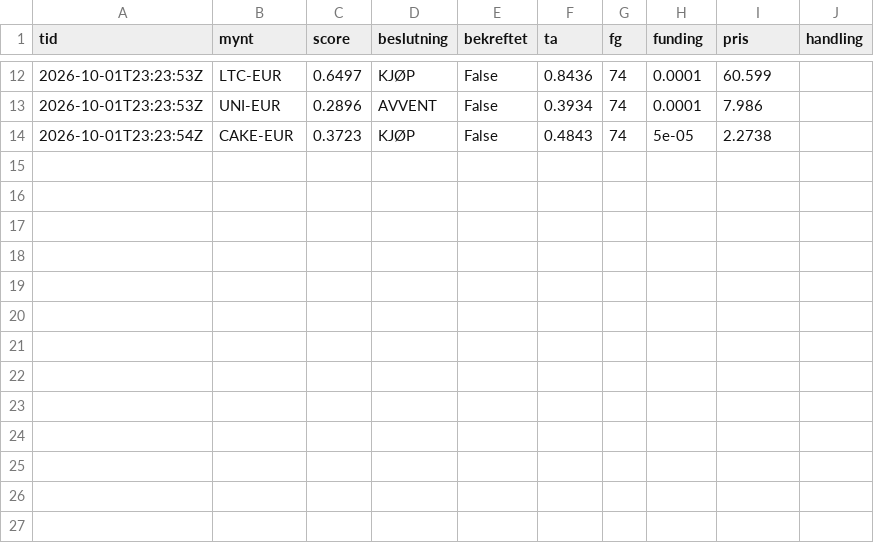
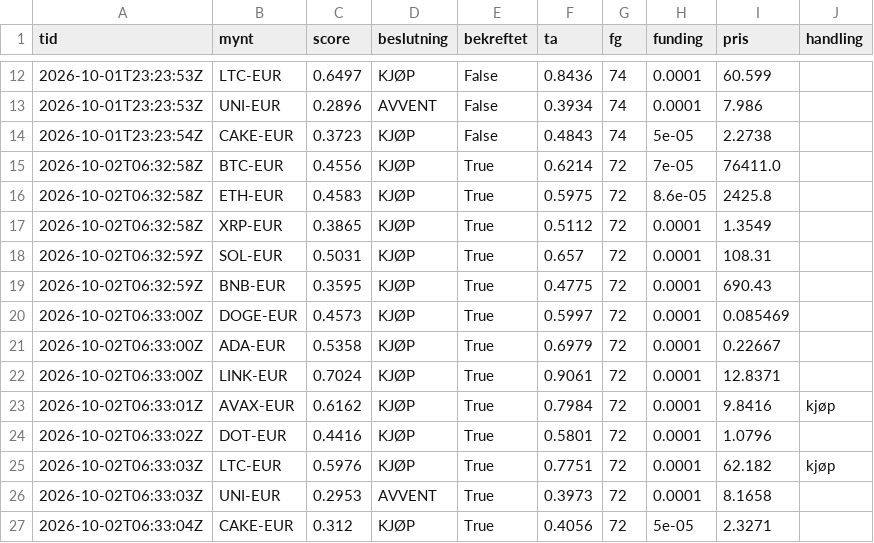
Before and after one commit to bjornandre-jpg/krypto-dashboard, a CSV file: state/ekte/signaler.csv, drawn as a sheet; only a part is shown, gaps mark what is left out.

Commit message:
Ekte 2026-10-02T06:33Z

```diff
--- a/state/ekte/signaler.csv
+++ b/state/ekte/signaler.csv
@@ -14 +14,14 @@ tid,mynt,score,beslutning,bekreftet,ta,fg,funding,pris,handling
 2026-10-01T23:23:54Z,CAKE-EUR,0.3723,KJØP,False,0.4843,74,5e-05,2.2738,
+2026-10-02T06:32:58Z,BTC-EUR,0.4556,KJØP,True,0.6214,72,7e-05,76411.0,
+2026-10-02T06:32:58Z,ETH-EUR,0.4583,KJØP,True,0.5975,72,8.6e-05,2425.8,
+2026-10-02T06:32:58Z,XRP-EUR,0.3865,KJØP,True,0.5112,72,0.0001,1.3549,
+2026-10-02T06:32:59Z,SOL-EUR,0.5031,KJØP,True,0.657,72,0.0001,108.31,
+2026-10-02T06:32:59Z,BNB-EUR,0.3595,KJØP,True,0.4775,72,0.0001,690.43,
+2026-10-02T06:33:00Z,DOGE-EUR,0.4573,KJØP,True,0.5997,72,0.0001,0.085469,
+2026-10-02T06:33:00Z,ADA-EUR,0.5358,KJØP,True,0.6979,72,0.0001,0.22667,
+2026-10-02T06:33:00Z,LINK-EUR,0.7024,KJØP,True,0.9061,72,0.0001,12.8371,
+2026-10-02T06:33:01Z,AVAX-EUR,0.6162,KJØP,True,0.7984,72,0.0001,9.8416,kjøp
+2026-10-02T06:33:02Z,DOT-EUR,0.4416,KJØP,True,0.5801,72,0.0001,1.0796,
+2026-10-02T06:33:03Z,LTC-EUR,0.5976,KJØP,True,0.7751,72,0.0001,62.182,kjøp
+2026-10-02T06:33:03Z,UNI-EUR,0.2953,AVVENT,True,0.3973,72,0.0001,8.1658,
+2026-10-02T06:33:04Z,CAKE-EUR,0.312,KJØP,True,0.4056,72,5e-05,2.3271,
```
Also changed, not shown: 6 other files.
